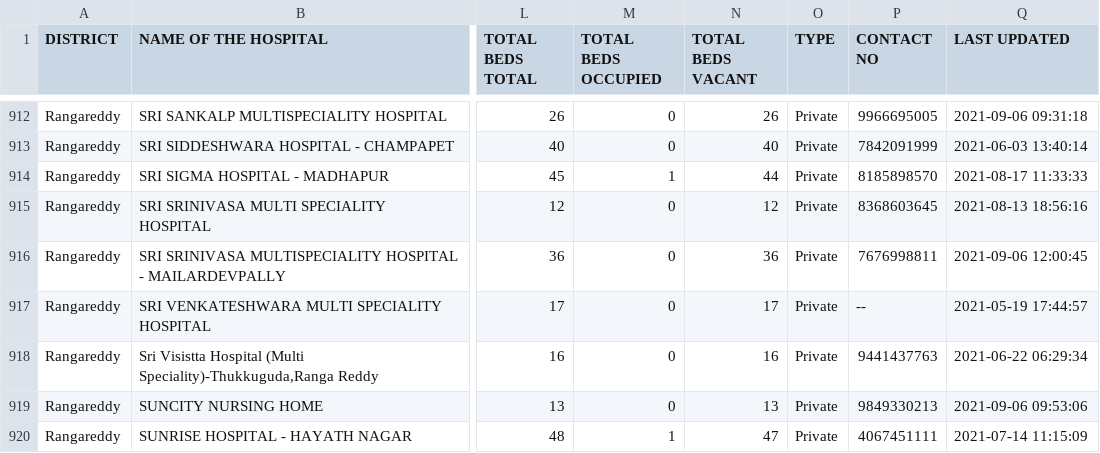
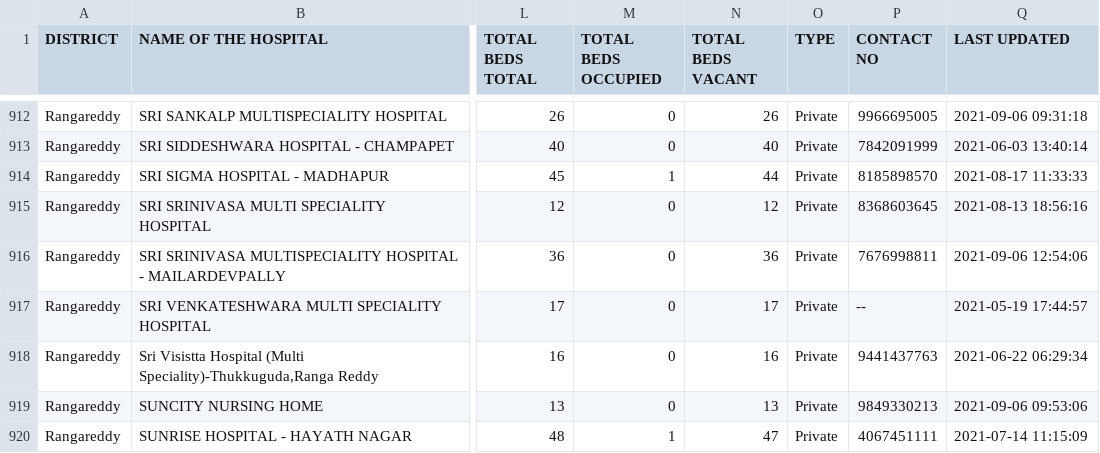
Before and after one commit to neshkatrapati/covid-telangana.github.io, a CSV file: data/beds.csv, drawn as a sheet; only a part is shown, gaps mark what is left out; the diff covers the shown part only; the diff names each change by its address in the sheet, - before the commit and + after, or states it on an @@ line.

```diff
--- a/data/beds.csv
+++ b/data/beds.csv
-Q916 (LAST UPDATED): 2021-09-06 12:00:45
+Q916 (LAST UPDATED): 2021-09-06 12:54:06
```
Also changed, not shown: 75 edited cells elsewhere in this file.
